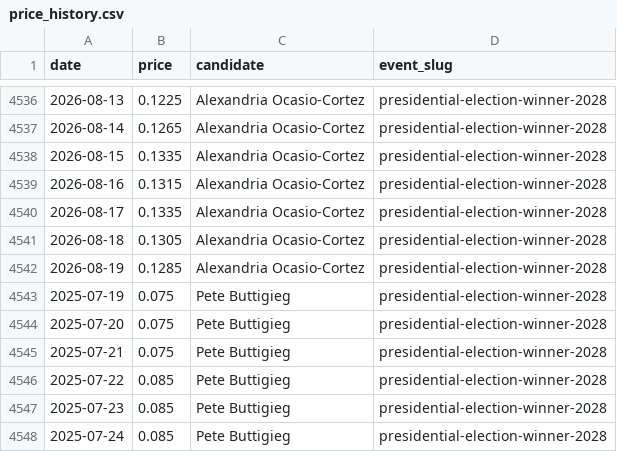
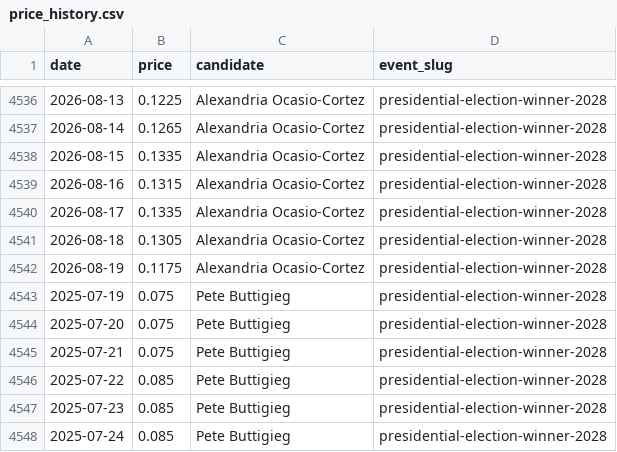
Before and after one commit to SebastianChaves210/newsom-2028-valuation, a CSV file: data/processed/price_history.csv, drawn as a sheet; only a part is shown, gaps mark what is left out; the diff covers the shown part only.

```diff
--- a/data/processed/price_history.csv
+++ b/data/processed/price_history.csv
@@ -4541,3 +4541,3 @@ date,price,candidate,event_slug
 2026-08-18,0.1305,Alexandria Ocasio-Cortez,presidential-election-winner-2028
-2026-08-19,0.1285,Alexandria Ocasio-Cortez,presidential-election-winner-2028
+2026-08-19,0.1175,Alexandria Ocasio-Cortez,presidential-election-winner-2028
 2025-07-19,0.075,Pete Buttigieg,presidential-election-winner-2028
```
Also changed, not shown: 5 edited cells elsewhere in this file, data/processed/verdict_history.csv, 9 other files.
